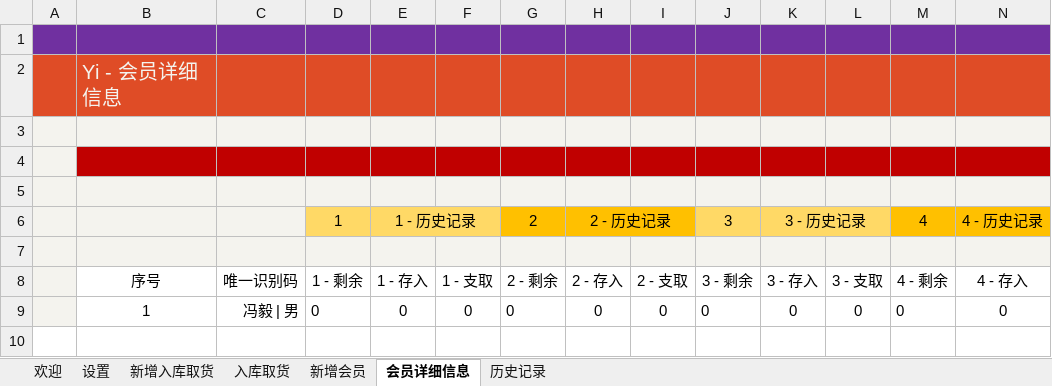
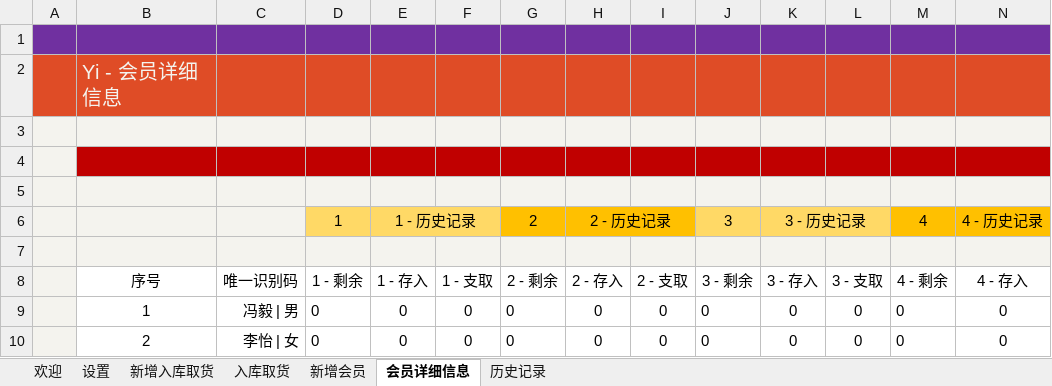
Before and after one commit to ilikeyi/Office, an Excel workbook: Storage/latest.xlsm, sheet 会员详细信息, drawn as a sheet; only a part is shown; values as stored, in another font and other column widths than the file's, no borders; charts and pictures and conditional formats and table styles not drawn; rows hold the shown columns only; the diff names each change by its address in the sheet, - before the commit and + after, or states it on an @@ line.

Commit message:
rtm v1.5

```diff
--- a/Storage/latest.xlsm (sheet 会员详细信息)
+++ b/Storage/latest.xlsm (sheet 会员详细信息)
+row 10:  | 2 | 李怡 | 女 | 0 | 0 | 0 | 0 | 0 | 0 | 0 | 0 | 0 | 0 | 0
```
Also changed, not shown: sheet 历史记录, sheet 设置, charts or pictures.
